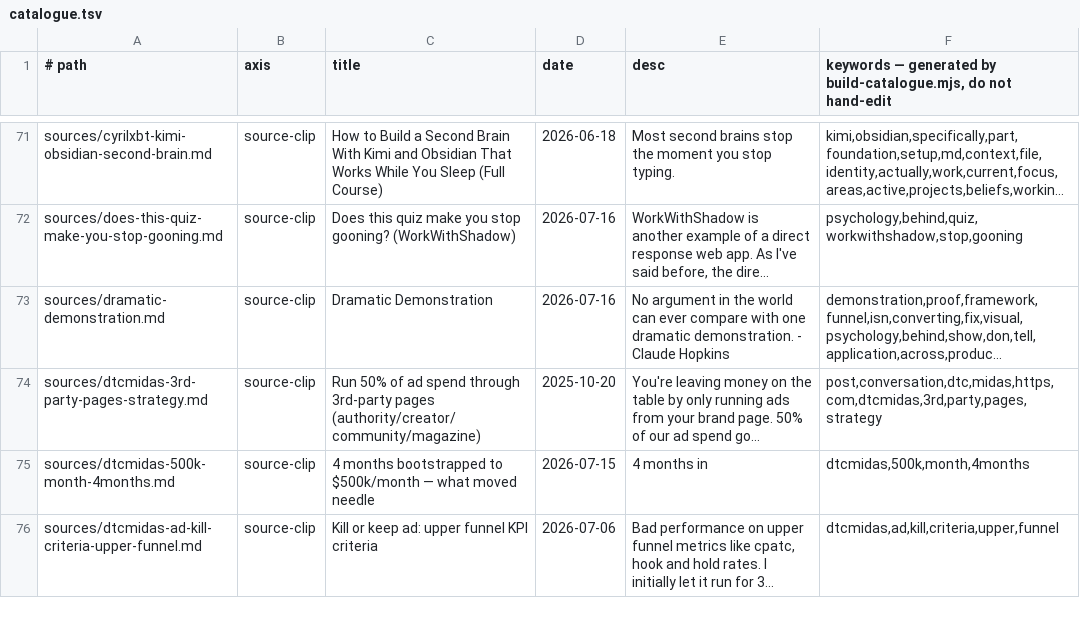
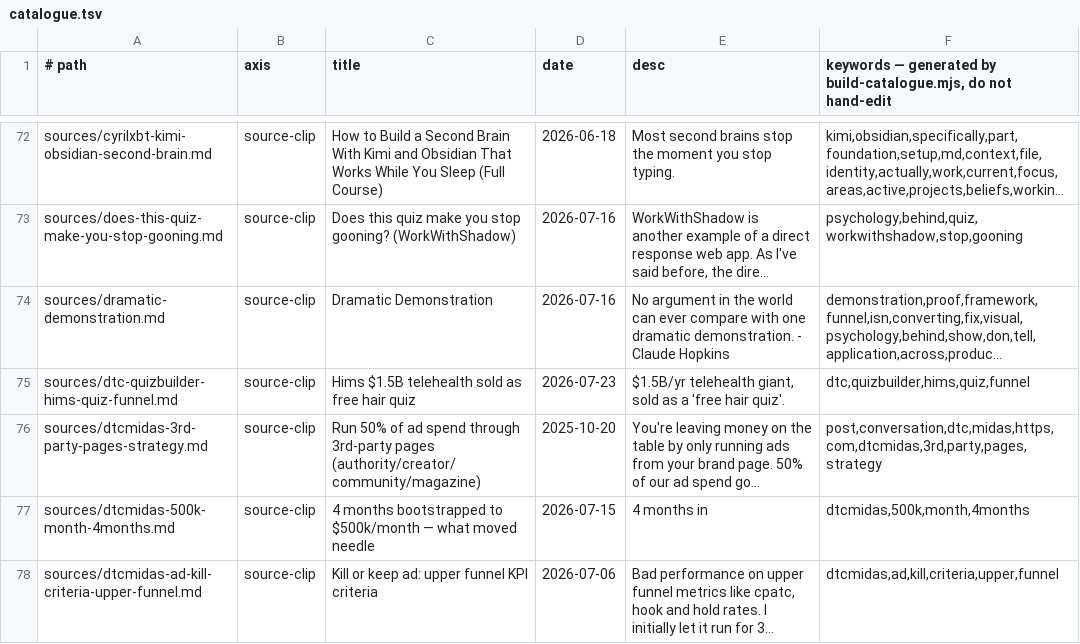
Before and after one commit to unicorn-monster/obsidian-huy, a TSV file: .brain/catalogue.tsv, drawn as a sheet; only a part is shown, gaps mark what is left out; long unchanged cells end in …; the diff covers the shown part only; the diff names each change by its address in the sheet, - before the commit and + after, or states it on an @@ line.

```diff
--- a/.brain/catalogue.tsv
+++ b/.brain/catalogue.tsv
+row 75: sources/dtc-quizbuilder-hims-quiz-funnel.md | source-clip | Hims $1.5B telehealth sold as free hair quiz | 2026-07-23 | $1.5B/yr telehealth giant, sold as a 'free hair quiz'. | dtc,quizbuilder,hims,quiz,funnel
```
Also changed, not shown: 2 added rows and 4 edited cells elsewhere in this file, .brain/topic-map.tsv, 6 other files.
